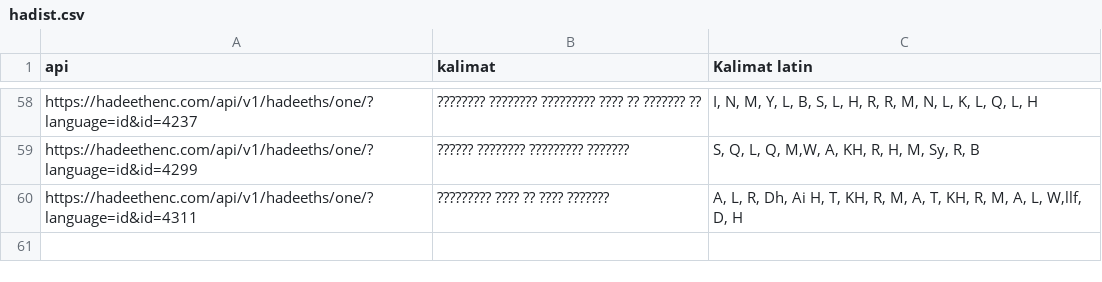
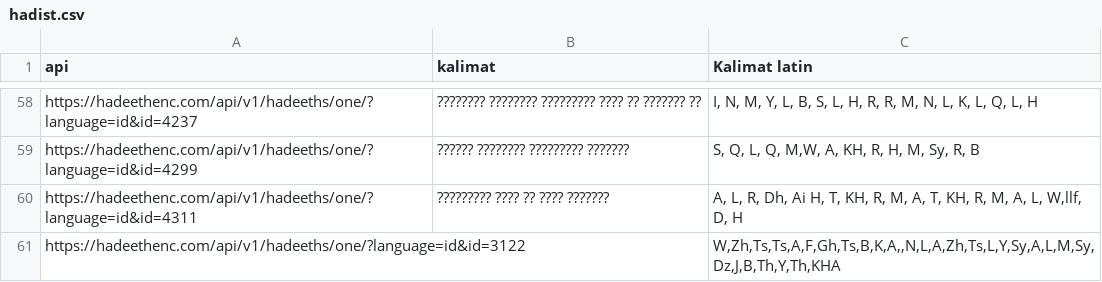
Before and after one commit to Muhammadfahrurrozi16/OCR, a CSV file: hadist.csv, drawn as a sheet; only a part is shown, gaps mark what is left out; the diff names each change by its address in the sheet, - before the commit and + after, or states it on an @@ line.

```diff
--- a/hadist.csv
+++ b/hadist.csv
+row 61: https://hadeethenc.com/api/v1/hadeeths/one/?language=id&id=3122 |  | W,Zh,Ts,Ts,A,F,Gh,Ts,B,K,A,,N,L,A,Zh,Ts,L,Y,Sy,A,L,M,Sy,Dz,J,B,Th,Y,Th,KHA
```
Also changed, not shown: 12 other files.
